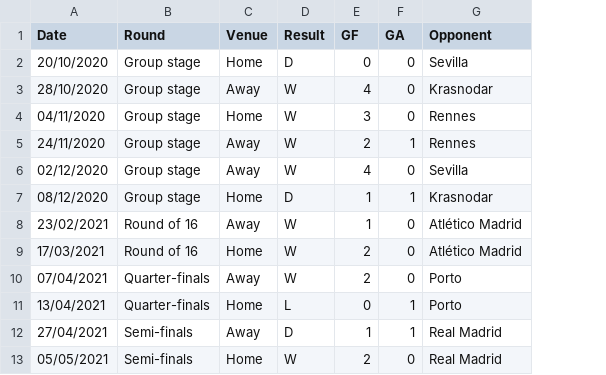
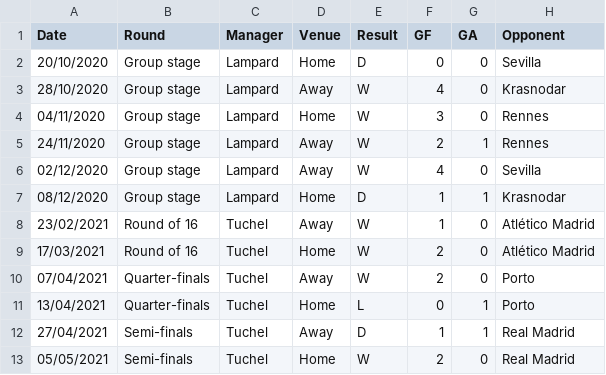
Before and after one commit to y-program-tho/Python-Data-Projcets, a CSV file: Chelsea Season 20-21 Overview/ChelseaCL20-21DefensiveActionsForMatchStats.csv, drawn as a sheet; only a part is shown; the diff names each change by its address in the sheet, - before the commit and + after, or states it on an @@ line.

Commit message:
Add Manager column to the csv data files

```diff
--- a/Chelsea Season 20-21 Overview/ChelseaCL20-21DefensiveActionsForMatchStats.csv
+++ b/Chelsea Season 20-21 Overview/ChelseaCL20-21DefensiveActionsForMatchStats.csv
+column C (Manager), rows 2-13: Lampard | Lampard | Lampard | Lampard | Lampard | Lampard | Tuchel | Tuchel | Tuchel | Tuchel | Tuchel | Tuchel
```
Also changed, not shown: Chelsea Season 20-21 Overview/ChelseaCL20-21PossessionForMatchStats.csv.
